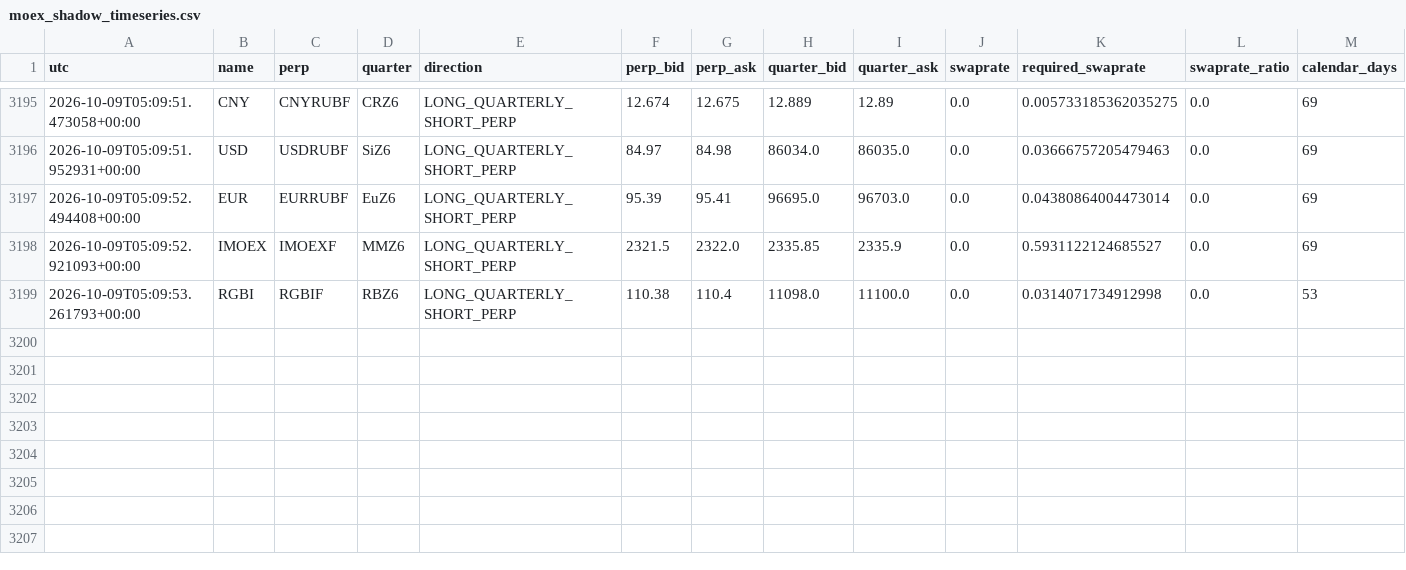
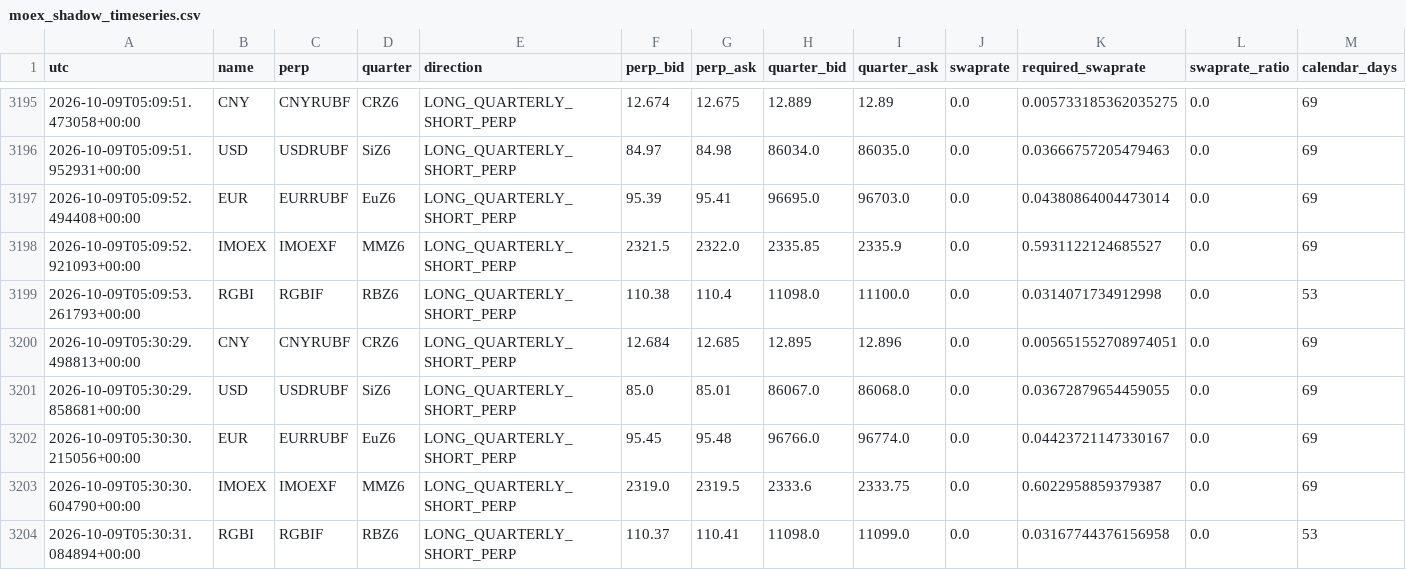
Before and after one commit to actforfoto-rgb/ETRN, a CSV file: NORM_LAB/ARBITRAGE_RADAR/production/shadow_state/moex_shadow_timeseries.csv, drawn as a sheet; only a part is shown, gaps mark what is left out; rows hold the shown columns only; the diff names each change by its address in the sheet, - before the commit and + after, or states it on an @@ line.

```diff
--- a/NORM_LAB/ARBITRAGE_RADAR/production/shadow_state/moex_shadow_timeseries.csv
+++ b/NORM_LAB/ARBITRAGE_RADAR/production/shadow_state/moex_shadow_timeseries.csv
+row 3200: 2026-10-09T05:30:29.498813+00:00 | CNY | CNYRUBF | CRZ6 | LONG_QUARTERLY_SHORT_PERP | 12.684 | 12.685 | 12.895 | 12.896 | 0.0 | 0.005651552708974051 | 0.0 | 69
+row 3201: 2026-10-09T05:30:29.858681+00:00 | USD | USDRUBF | SiZ6 | LONG_QUARTERLY_SHORT_PERP | 85.0 | 85.01 | 86067.0 | 86068.0 | 0.0 | 0.03672879654459055 | 0.0 | 69
+row 3202: 2026-10-09T05:30:30.215056+00:00 | EUR | EURRUBF | EuZ6 | LONG_QUARTERLY_SHORT_PERP | 95.45 | 95.48 | 96766.0 | 96774.0 | 0.0 | 0.04423721147330167 | 0.0 | 69
+row 3203: 2026-10-09T05:30:30.604790+00:00 | IMOEX | IMOEXF | MMZ6 | LONG_QUARTERLY_SHORT_PERP | 2319.0 | 2319.5 | 2333.6 | 2333.75 | 0.0 | 0.6022958859379387 | 0.0 | 69
+row 3204: 2026-10-09T05:30:31.084894+00:00 | RGBI | RGBIF | RBZ6 | LONG_QUARTERLY_SHORT_PERP | 110.37 | 110.41 | 11098.0 | 11099.0 | 0.0 | 0.03167744376156958 | 0.0 | 53
```
Also changed, not shown: 5 other files.
